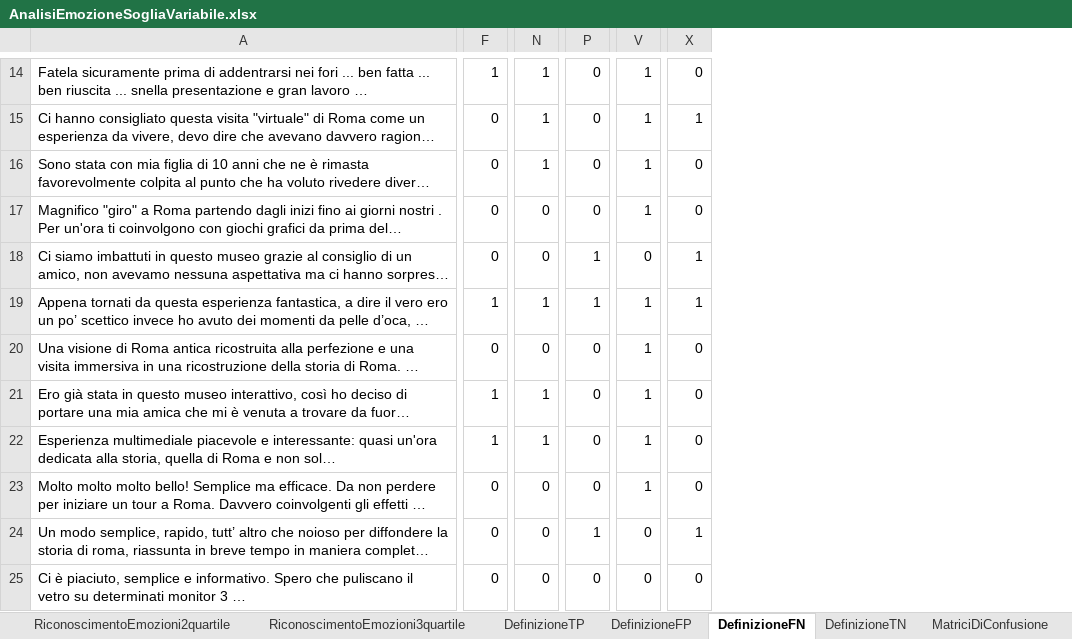
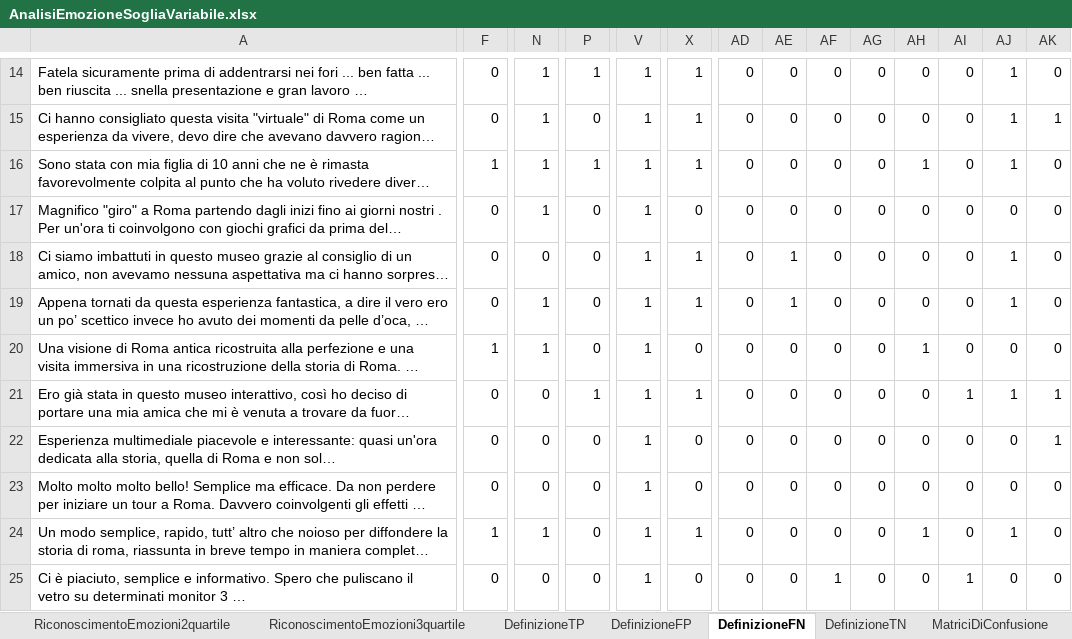
Before and after one commit to Lucio8493/TheaterAnalysis, an Excel workbook: Dataset/DatasetDefinitivo/AnalisiEmozioneSogliaVariabile.xlsx, sheet DefinizioneFN, drawn as a sheet; only a part is shown, gaps mark what is left out; long unchanged cells end in …; values as stored, in another font and other column widths than the file's, no borders; conditional formats not drawn; the diff covers the shown part only; the diff names each change by its address in the sheet, - before the commit and + after, or states it on an @@ line.

```diff
--- a/Dataset/DatasetDefinitivo/AnalisiEmozioneSogliaVariabile.xlsx (sheet DefinizioneFN)
+++ b/Dataset/DatasetDefinitivo/AnalisiEmozioneSogliaVariabile.xlsx (sheet DefinizioneFN)
+column AD, rows 14-25: all 0
+column AE, rows 14-25: 0 | 0 | 0 | 0 | 1 | 1 | 0 | 0 | 0 | 0 | 0 | 0
+column AF, rows 14-25: 0 | 0 | 0 | 0 | 0 | 0 | 0 | 0 | 0 | 0 | 0 | 1
+column AG, rows 14-25: all 0
+column AH, rows 14-25: 0 | 0 | 1 | 0 | 0 | 0 | 1 | 0 | 0 | 0 | 1 | 0
+column AI, rows 14-25: 0 | 0 | 0 | 0 | 0 | 0 | 0 | 1 | 0 | 0 | 0 | 1
+column AJ, rows 14-25: 1 | 1 | 1 | 0 | 1 | 1 | 0 | 1 | 0 | 0 | 1 | 0
+column AK, rows 14-25: 0 | 1 | 0 | 0 | 0 | 0 | 0 | 1 | 1 | 0 | 0 | 0
-F14: 1
+F14: 0
-P14: 0
+P14: 1
-X14: 0
+X14: 1
-F16: 0
+F16: 1
-P16: 0
+P16: 1
-X16: 0
+X16: 1
-N17: 0
+N17: 1
-P18:P19: 1
+P18:P19: 0
-V18: 0
+V18: 1
-F19: 1
+F19: 0
-F20: 0
+F20: 1
-N20: 0
+N20: 1
-F21:F22: 1
+F21:F22: 0
-N21:N22: 1
+N21:N22: 0
-P21: 0
+P21: 1
-X21: 0
+X21: 1
-F24: 0
+F24: 1
-N24: 0
+N24: 1
-P24: 1
+P24: 0
-V24:V25: 0
+V24:V25: 1
```
Also changed, not shown: 2 added rows, 2 removed rows and 669 edited cells elsewhere in this sheet, sheet DefinizioneTN, sheet DefinizioneFP, sheet RiconoscimentoEmozioni2quartile, sheet RiconoscimentoEmozioni1quartile, sheet DefinizioneTP, sheet RiconoscimentoEmozioni3quartile, 1 more sheet, formulas that keep their value, charts or pictures, Dataset/DatasetDefinitivo/DefinizioneOracolo.xlsx, 1 other file.
